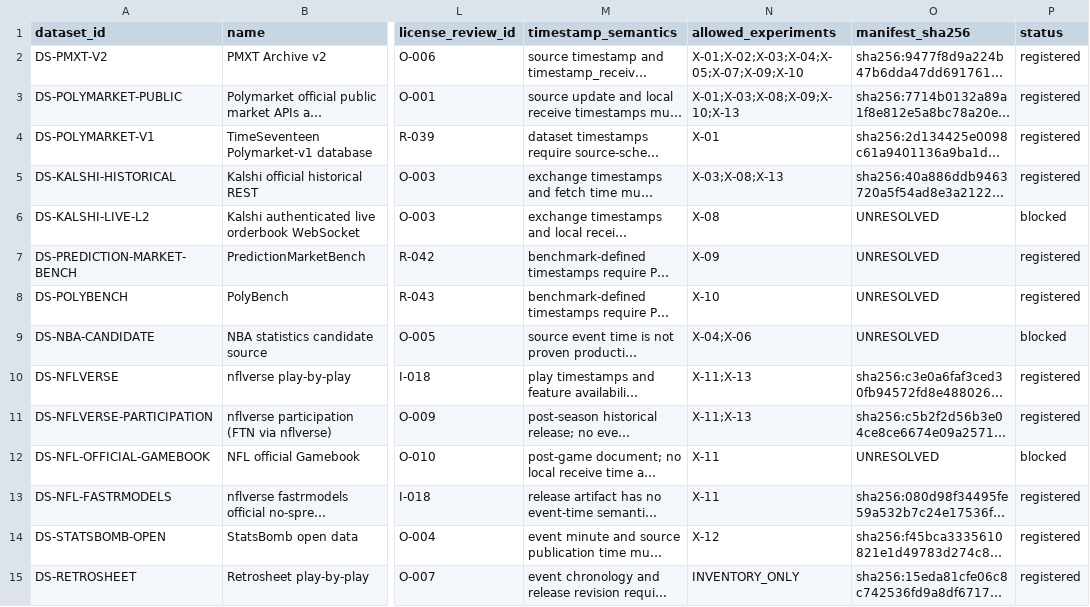
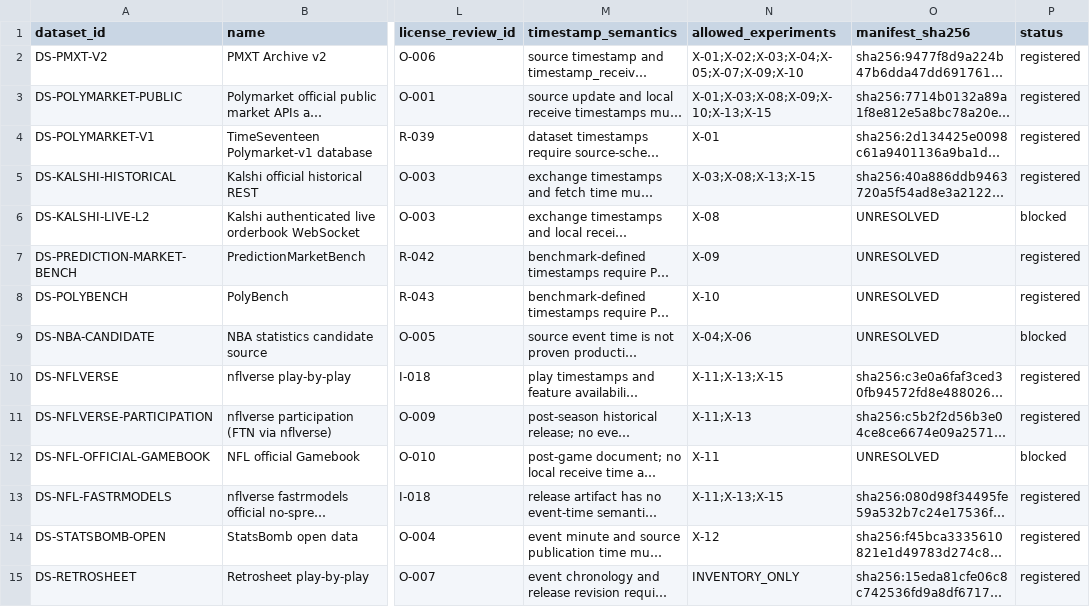
Before and after one commit to WeKruit/SAF, a CSV file: registries/dataset_registry.csv, drawn as a sheet; only a part is shown, gaps mark what is left out; long unchanged cells end in …; the diff names each change by its address in the sheet, - before the commit and + after, or states it on an @@ line.

```diff
--- a/registries/dataset_registry.csv
+++ b/registries/dataset_registry.csv
-N3 (allowed_experiments): X-01;X-03;X-08;X-09;X-10;X-13
+N3 (allowed_experiments): X-01;X-03;X-08;X-09;X-10;X-13;X-15
-N5 (allowed_experiments): X-03;X-08;X-13
+N5 (allowed_experiments): X-03;X-08;X-13;X-15
-N10 (allowed_experiments): X-11;X-13
+N10 (allowed_experiments): X-11;X-13;X-15
-N13 (allowed_experiments): X-11
+N13 (allowed_experiments): X-11;X-13;X-15
```
Also changed, not shown: registries/artifact_registry.csv, registries/experiment_amendment_ledger.csv, 22 other files.
